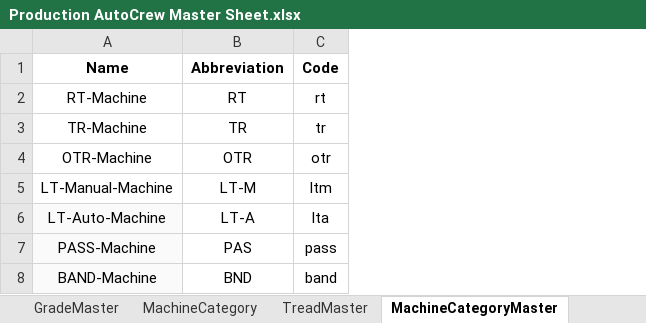
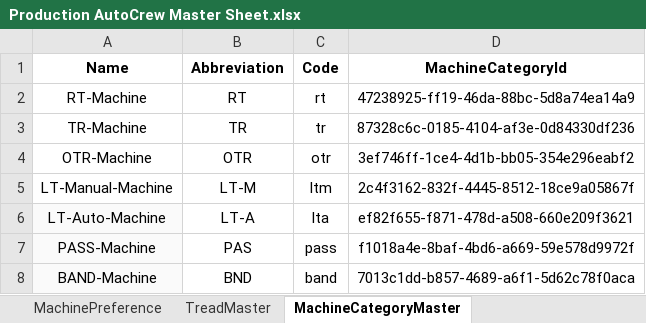
Before and after one commit to ScriptedPranav/data-migrator, an Excel workbook: data/Production AutoCrew Master Sheet.xlsx, sheet MachineCategoryMaster, drawn as a sheet; values as stored, in another font and other column widths than the file's, no borders; charts and pictures not drawn; the diff names each change by its address in the sheet, - before the commit and + after, or states it on an @@ line.

```diff
--- a/data/Production AutoCrew Master Sheet.xlsx (sheet MachineCategoryMaster)
+++ b/data/Production AutoCrew Master Sheet.xlsx (sheet MachineCategoryMaster)
+column D (MachineCategoryId), rows 2-8: 47238925-ff19-46da-88bc-5d8a74ea14a9 | 87328c6c-0185-4104-af3e-0d84330df236 | 3ef746ff-1ce4-4d1b-bb05-354e296eabf2 | 2c4f3162-832f-4445-8512-18ce9a05867f | ef82f655-f871-478d-a508-660e209f3621 | f1018a4e-8baf-4bd6-a669-59e578d9972f | 7013c1dd-b857-4689-a6f1-5d62c78f0aca
```
Also changed, not shown: sheet WorkforceDataOverview, sheet WorkforceSkills, sheet MachinePreference, sheet RoleMaster, sheet MachineCategory, sheet WorkforceRole, 6 more sheets, other sheet tabs, formulas that keep their value, 8 other files.
